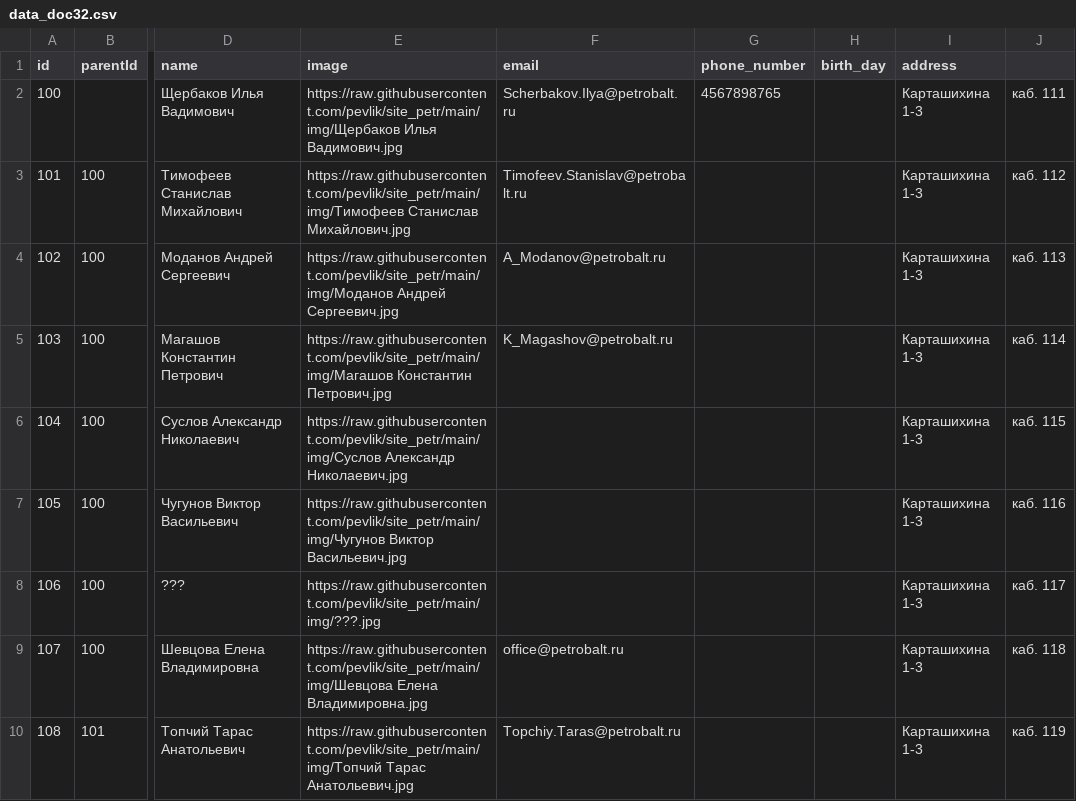
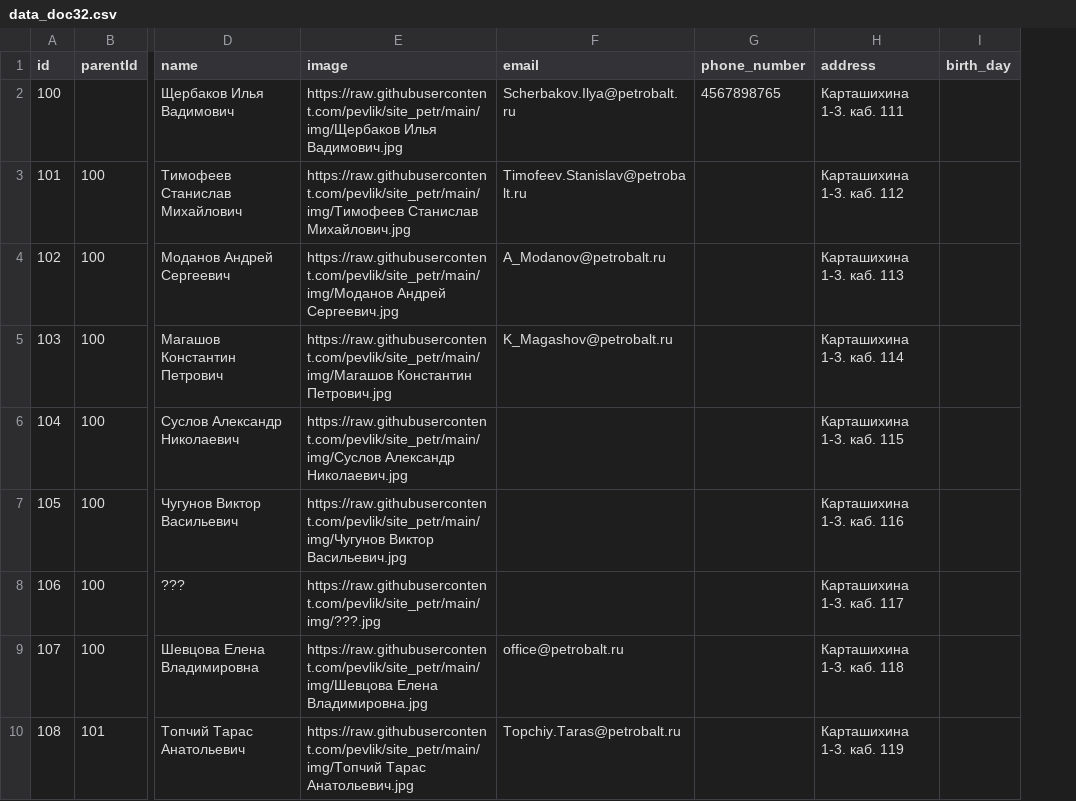
Before and after one commit to pevlik/site_petr, a CSV file: data_doc32.csv, drawn as a sheet; only a part is shown, gaps mark what is left out; removed rows and columns are numbered as before the commit, all else as after; the diff names each change by its address in the sheet, - before the commit and + after, or states it on an @@ line.

Commit message:
Add files via upload

```diff
--- a/data_doc32.csv
+++ b/data_doc32.csv
+column H (address), rows 2-10: Карташихина 1-3. каб. 111 | Карташихина 1-3. каб. 112 | Карташихина 1-3. каб. 113 | Карташихина 1-3. каб. 114 | Карташихина 1-3. каб. 115 | Карташихина 1-3. каб. 116 | Карташихина 1-3. каб. 117 | Карташихина 1-3. каб. 118 | Карташихина 1-3. каб. 119
-column I (address), rows 2-10: all Карташихина 1-3
-column J, rows 2-10: каб. 111 | каб. 112 | каб. 113 | каб. 114 | каб. 115 | каб. 116 | каб. 117 | каб. 118 | каб. 119
```
